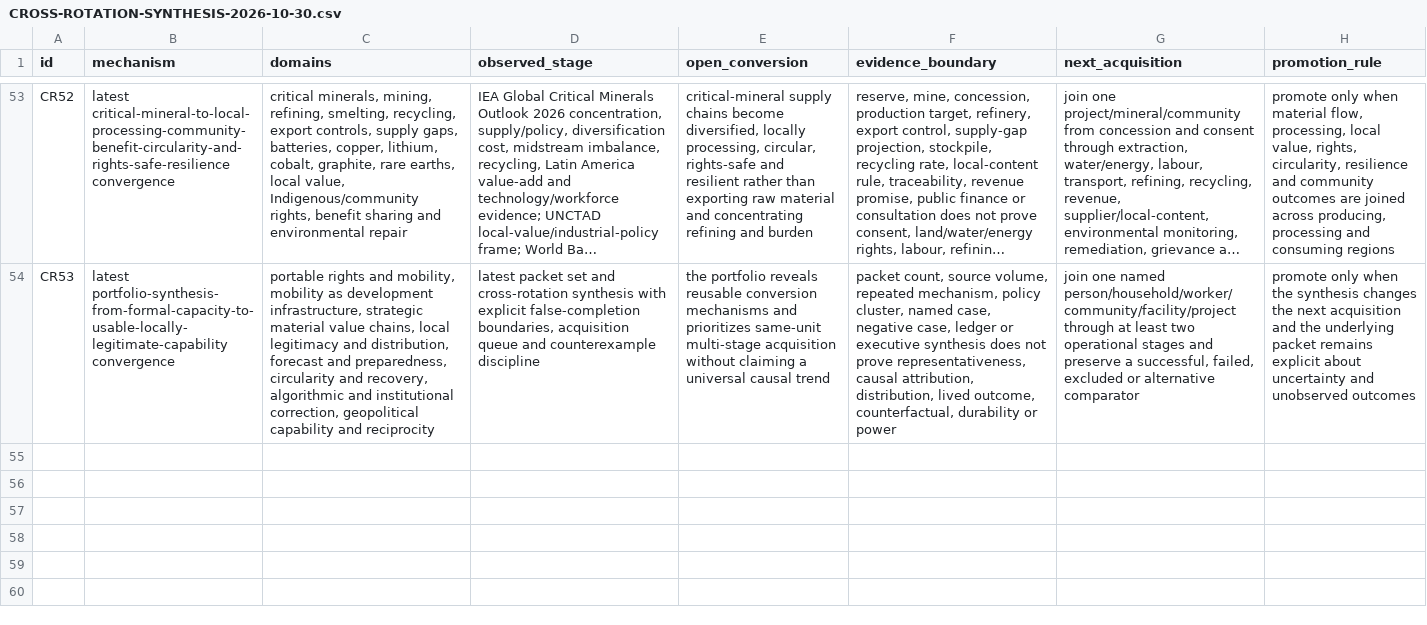
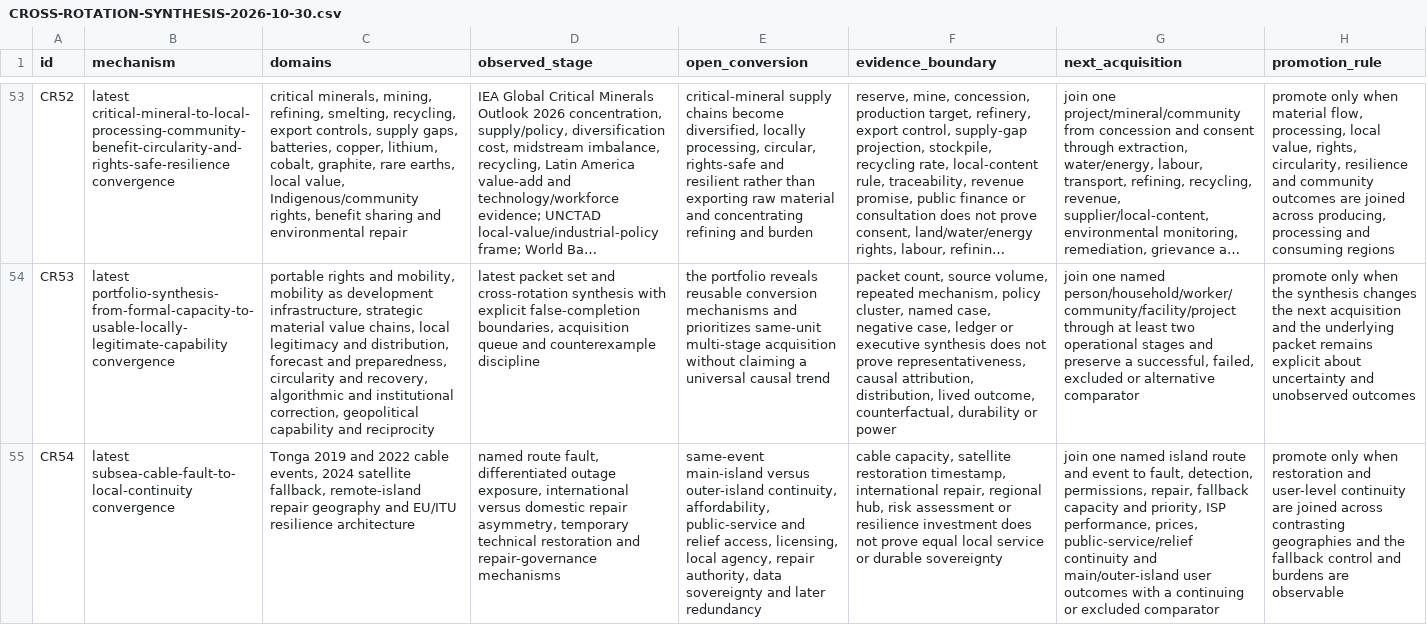
Before and after one commit to mehtama1234/cultural-geopolitical-theme-mining, a CSV file: analysis/CROSS-ROTATION-SYNTHESIS-2026-10-30.csv, drawn as a sheet; only a part is shown, gaps mark what is left out; long unchanged cells end in …; the diff names each change by its address in the sheet, - before the commit and + after, or states it on an @@ line.

Commit message:
Add subsea cable local continuity rotation

```diff
--- a/analysis/CROSS-ROTATION-SYNTHESIS-2026-10-30.csv
+++ b/analysis/CROSS-ROTATION-SYNTHESIS-2026-10-30.csv
+row 55: CR54 | latest subsea-cable-fault-to-local-continuity convergence | Tonga 2019 and 2022 cable events, 2024 satellite fallback, remote-island repair geography and EU/ITU resilience architecture | named route fault, differentiated outage exposure, international versus domestic repair asymmetry, temporary technical restoration and repair-governance mechanisms | same-event main-island versus outer-island continuity, affordability, public-service and relief access, licensing, local agency, repair authority, data sovereignty and later redundancy | cable capacity, satellite restoration timestamp, international repair, regional hub, risk assessment or resilience investment does not prove equal local service or durable sovereignty | join one named island route and event to fault, detection, permissions, repair, fallback capacity and priority, ISP performance, prices, public-service/relief continuity and main/outer-island user outcomes with a continuing or excluded comparator | promote only when restoration and user-level continuity are joined across contrasting geographies and the fallback control and burdens are observable
```
Also changed, not shown: 6 other files.
